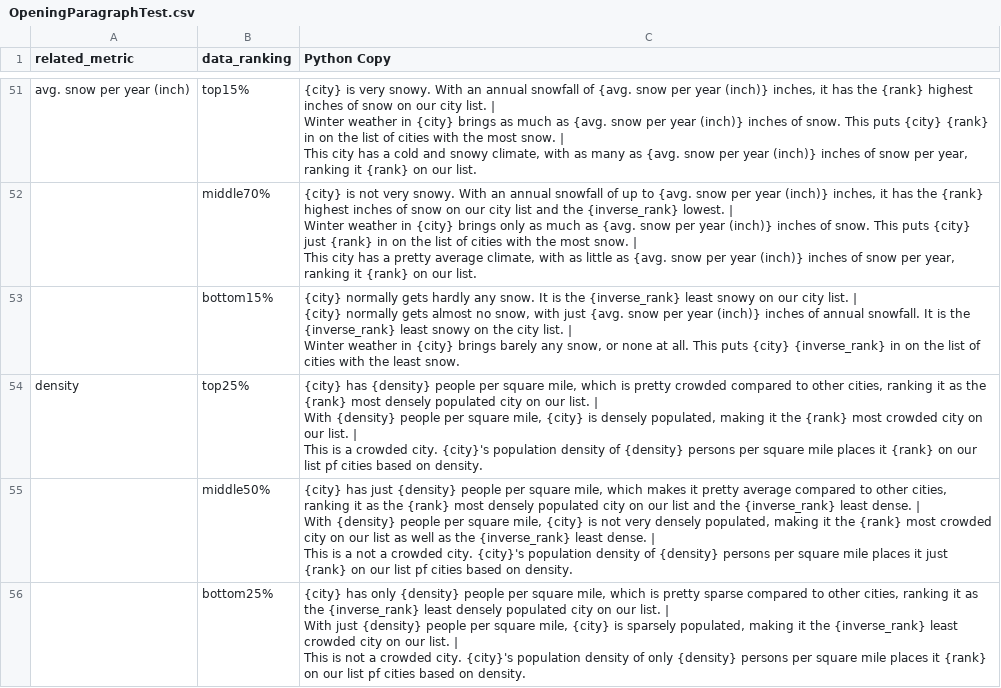
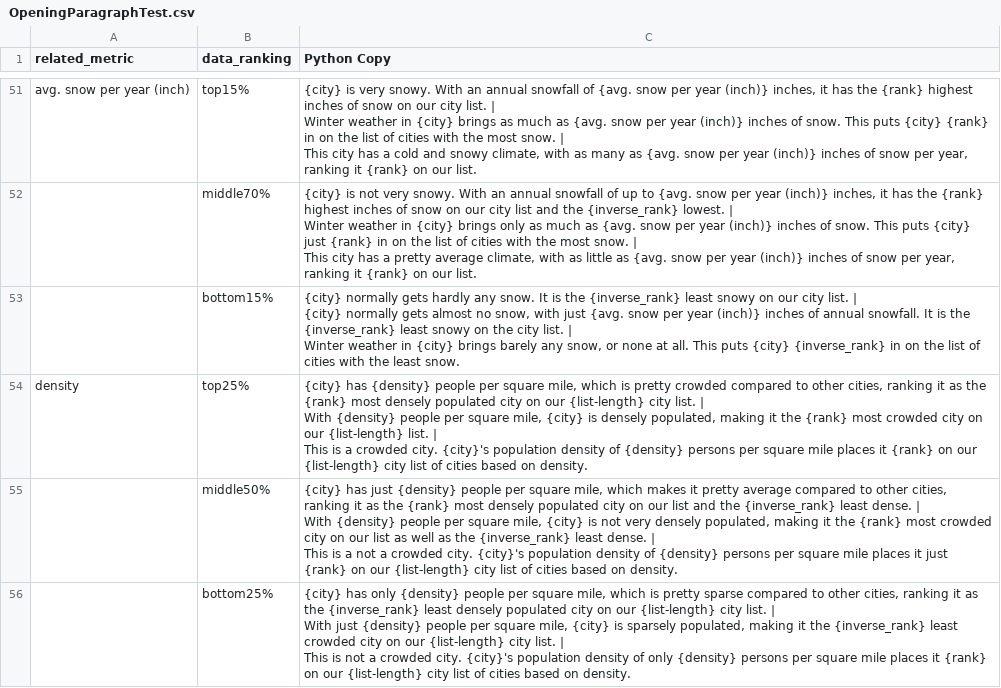
Before and after one commit to gdpabby-indeed/city-scout-content-generator, a CSV file: OpeningParagraphTest.csv, drawn as a sheet; only a part is shown, gaps mark what is left out; the diff covers the shown part only.

```diff
--- a/OpeningParagraphTest.csv
+++ b/OpeningParagraphTest.csv
@@ -168,10 +167,10 @@ This city has a pretty average climate, with as little as {avg. snow per year (i
 Winter weather in {city} brings barely any snow, or none at all. This puts {city} {inverse_rank} in on the list of cities with the least snow."
-density,top25%,"{city} has {density} people per square mile, which is pretty crowded compared to other cities, ranking it as the {rank} most densely populated city on our list. |
-With {density} people per square mile, {city} is densely populated, making it the {rank} most crowded city on our list. |
-This is a crowded city. {city}'s population density of {density} persons per square mile places it {rank} on our list pf cities based on density."
-,middle50%,"{city} has just {density} people per square mile, which makes it pretty average compared to other cities, ranking it as the {rank} most densely populated city on our list and the {inverse_rank} least dense. |
-With {density} people per square mile, {city} is not very densely populated, making it the {rank} most crowded city on our list as well as the {inverse_rank} least dense. |
-This is a not a crowded city. {city}'s population density of {density} persons per square mile places it just {rank} on our list pf cities based on density."
-,bottom25%,"{city} has only {density} people per square mile, which is pretty sparse compared to other cities, ranking it as the {inverse_rank} least densely populated city on our list. |
-With just {density} people per square mile, {city} is sparsely populated, making it the {inverse_rank} least crowded city on our list. |
-This is not a crowded city. {city}'s population density of only {density} persons per square mile places it {rank} on our list pf cities based on density."
+density,top25%,"{city} has {density} people per square mile, which is pretty crowded compared to other cities, ranking it as the {rank} most densely populated city on our {list-length} city list. |
+With {density} people per square mile, {city} is densely populated, making it the {rank} most crowded city on our {list-length} list. |
+This is a crowded city. {city}'s population density of {density} persons per square mile places it {rank} on our {list-length} city list of cities based on density."
+,middle50%,"{city} has just {density} people per square mile, which makes it pretty average compared to other cities, ranking it as the {rank} most densely populated city on our list and the {inverse_rank} least dense. |
+With {density} people per square mile, {city} is not very densely populated, making it the {rank} most crowded city on our list as well as the {inverse_rank} least dense. |
+This is a not a crowded city. {city}'s population density of {density} persons per square mile places it just {rank} on our {list-length} city list of cities based on density."
+,bottom25%,"{city} has only {density} people per square mile, which is pretty sparse compared to other cities, ranking it as the {inverse_rank} least densely populated city on our {list-length} city list. |
+With just {density} people per square mile, {city} is sparsely populated, making it the {inverse_rank} least crowded city on our {list-length} city list. |
+This is not a crowded city. {city}'s population density of only {density} persons per square mile places it {rank} on our {list-length} city list of cities based on density."
```
Also changed, not shown: 25 edited cells elsewhere in this file, cityData.csv, 4 other files.
